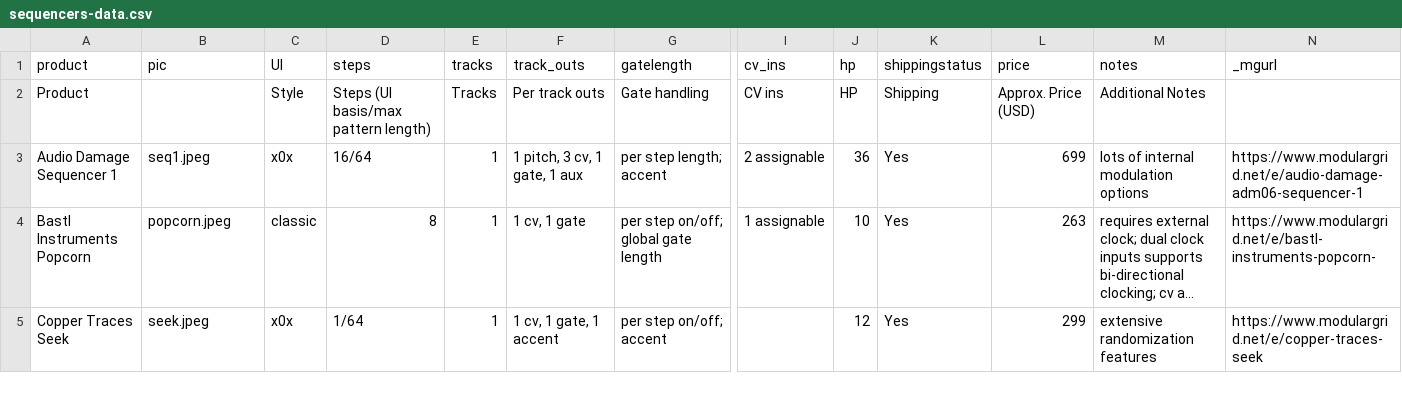
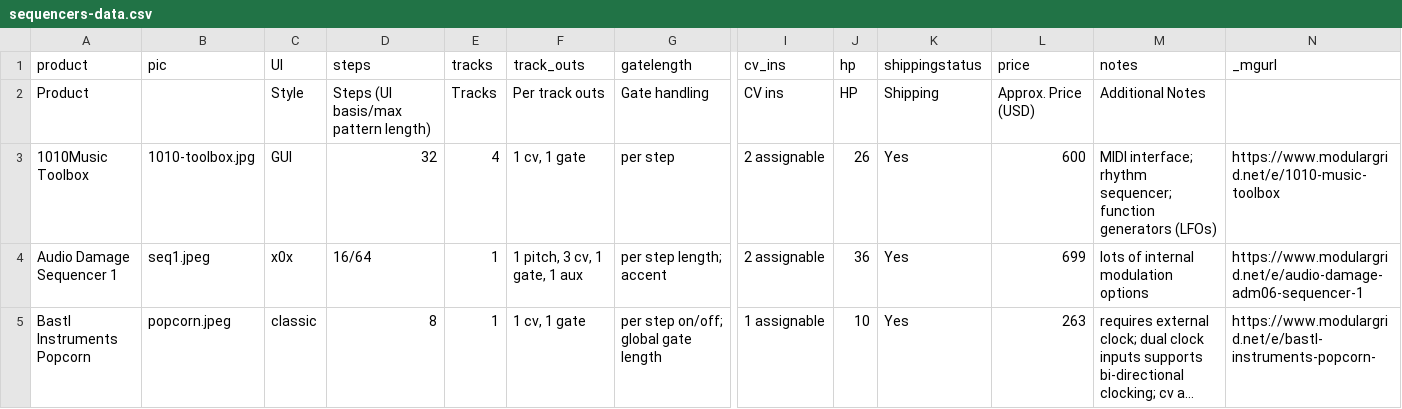
Before and after one commit to mdoudoroff/doudoroff.com, a CSV file: sequencers/sequencers-data.csv, drawn as a sheet; only a part is shown, gaps mark what is left out; the shorter side is filled out with more unchanged rows; long unchanged cells end in …; rows hold the shown columns only; the diff covers the shown part only; the diff names each change by its address in the sheet, - before the commit and + after, or states it on an @@ line.

```diff
--- a/sequencers/sequencers-data.csv
+++ b/sequencers/sequencers-data.csv
+row 3: 1010Music Toolbox | 1010-toolbox.jpg | GUI | 32 | 4 | 1 cv, 1 gate | per step | 2 assignable | 26 | Yes | 600 | MIDI interface; rhythm sequencer; function generators (LFOs) | https://www.modulargrid.net/e/1010-music-toolbox
```
Also changed, not shown: 1 added row and 2 edited cells elsewhere in this file, 5 other files.
